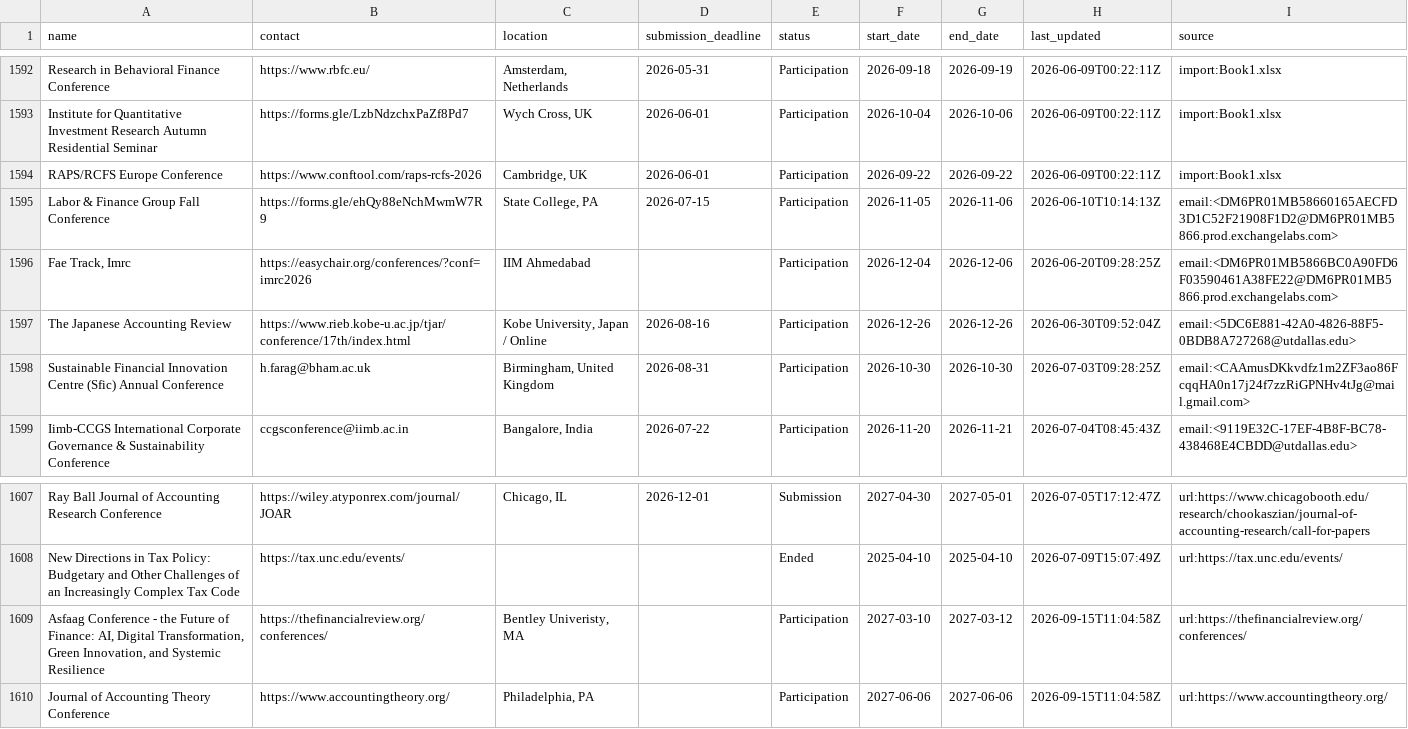
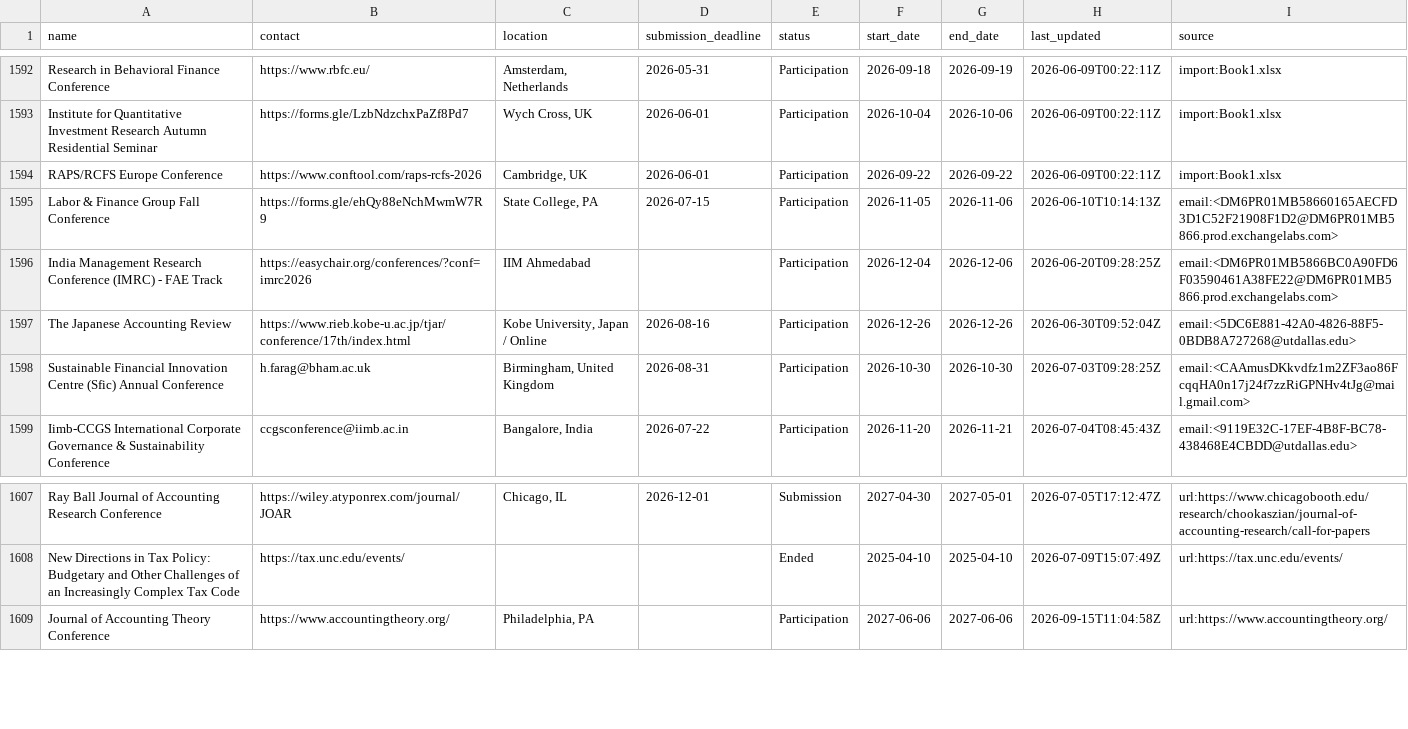
Before and after one commit to theaccountant-ab/Conference-Tracker, a CSV file: conferences.csv, drawn as a sheet; only a part is shown, gaps mark what is left out.

```diff
--- a/conferences.csv
+++ b/conferences.csv
@@ -1595,3 +1595,3 @@ RAPS/RCFS Europe Conference,https://www.conftool.com/raps-rcfs-2026,"Cambridge,
 Labor & Finance Group Fall Conference,https://forms.gle/ehQy88eNchMwmW7R9,"State College, PA",2026-07-15,Participation,2026-11-05,2026-11-06,2026-06-10T10:14:13Z,email:<DM6PR01MB58660165AECFD3D1C52F21908F1D2@DM6PR01MB5866.prod.exchangelabs.com>
-"Fae Track, Imrc",https://easychair.org/conferences/?conf=imrc2026,IIM Ahmedabad,,Participation,2026-12-04,2026-12-06,2026-06-20T09:28:25Z,email:<DM6PR01MB5866BC0A90FD6F03590461A38FE22@DM6PR01MB5866.prod.exchangelabs.com>
+India Management Research Conference (IMRC) - FAE Track,https://easychair.org/conferences/?conf=imrc2026,IIM Ahmedabad,,Participation,2026-12-04,2026-12-06,2026-06-20T09:28:25Z,email:<DM6PR01MB5866BC0A90FD6F03590461A38FE22@DM6PR01MB5866.prod.exchangelabs.com>
 The Japanese Accounting Review,https://www.rieb.kobe-u.ac.jp/tjar/conference/17th/index.html,"Kobe University, Japan / Online",2026-08-16,Participation,2026-12-26,2026-12-26,2026-06-30T09:52:04Z,email:<5DC6E881-42A0-4826-88F5-0BDB8A727268@utdallas.edu>
@@ -1608,3 +1608,2 @@ Ray Ball Journal of Accounting Research Conference,https://wiley.atyponrex.com/j
 New Directions in Tax Policy: Budgetary and Other Challenges of an Increasingly Complex Tax Code,https://tax.unc.edu/events/,,,Ended,2025-04-10,2025-04-10,2026-07-09T15:07:49Z,url:https://tax.unc.edu/events/
-"Asfaag Conference - the Future of Finance: AI, Digital Transformation, Green Innovation, and Systemic Resilience",https://thefinancialreview.org/conferences/,"Bentley Univeristy, MA",,Participation,2027-03-10,2027-03-12,2026-09-15T11:04:58Z,url:https://thefinancialreview.org/conferences/
 Journal of Accounting Theory Conference,https://www.accountingtheory.org/,"Philadelphia, PA",,Participation,2027-06-06,2027-06-06,2026-09-15T11:04:58Z,url:https://www.accountingtheory.org/
```
Also changed, not shown: 1 other file.
